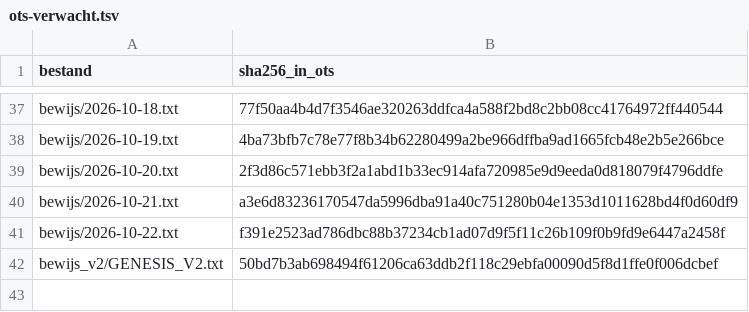
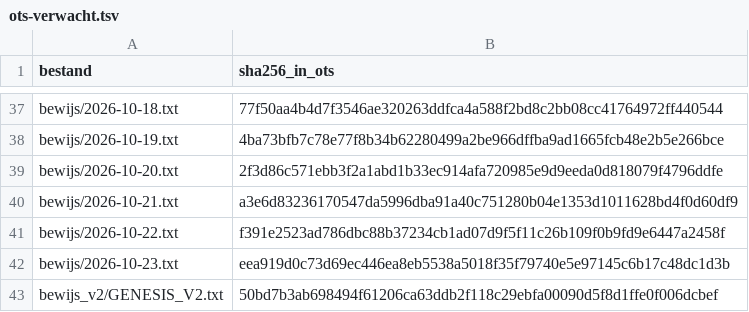
Before and after one commit to xevorhq-rgb/gerustbewaard-bewijs, a TSV file: ots-verwacht.tsv, drawn as a sheet; only a part is shown, gaps mark what is left out.

```diff
--- a/ots-verwacht.tsv
+++ b/ots-verwacht.tsv
@@ -41,2 +41,3 @@ bewijs/2026-10-21.txt	a3e6d83236170547da5996dba91a40c751280b04e1353d1011628bd4f0
 bewijs/2026-10-22.txt	f391e2523ad786dbc88b37234cb1ad07d9f5f11c26b109f0b9fd9e6447a2458f
+bewijs/2026-10-23.txt	eea919d0c73d69ec446ea8eb5538a5018f35f79740e5e97145c6b17c48dc1d3b
 bewijs_v2/GENESIS_V2.txt	50bd7b3ab698494f61206ca63ddb2f118c29ebfa00090d5f8d1ffe0f006dcbef
```
Also changed, not shown: 6 other files.
